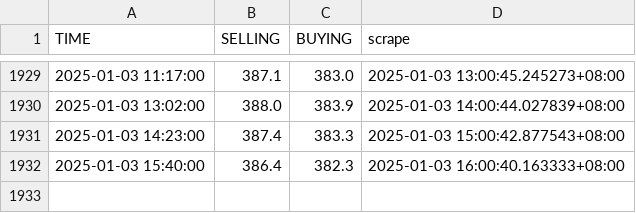
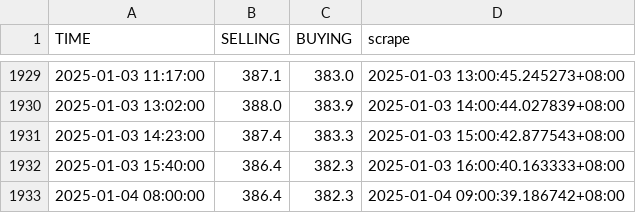
Before and after one commit to Rexpert/uob_gold_price, a CSV file: data/basic_price.csv, drawn as a sheet; only a part is shown, gaps mark what is left out; the diff names each change by its address in the sheet, - before the commit and + after, or states it on an @@ line.

```diff
--- a/data/basic_price.csv
+++ b/data/basic_price.csv
+row 1933: 2025-01-04 08:00:00 | 386.4 | 382.3 | 2025-01-04 09:00:39.186742+08:00
```
Also changed, not shown: data/premium_price.csv.
